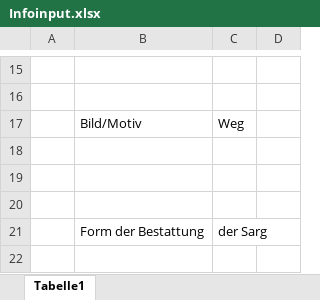
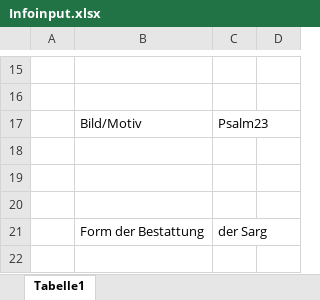
Before and after one commit to Nairyd/Aaron, an Excel workbook: Infoinput.xlsx, sheet Tabelle1, drawn as a sheet; only a part is shown, gaps mark what is left out; values as stored, in another font and other column widths than the file's, no borders; the diff names each change by its address in the sheet, - before the commit and + after, or states it on an @@ line.

```diff
--- a/Infoinput.xlsx (sheet Tabelle1)
+++ b/Infoinput.xlsx (sheet Tabelle1)
-C17: Weg
+C17: Psalm23
```
Also changed, not shown: 2 other files.
